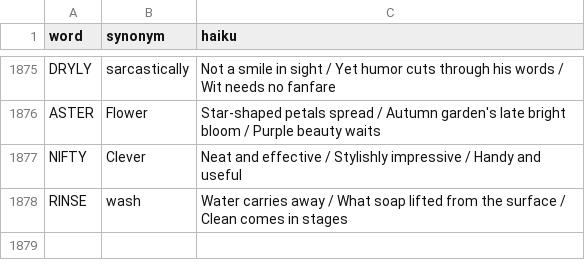
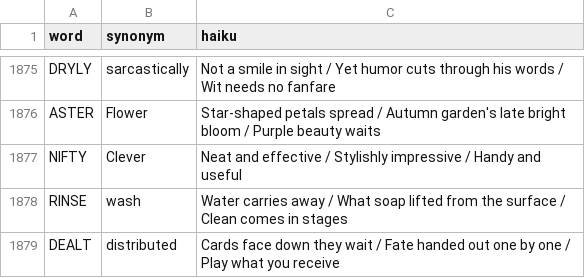
Before and after one commit to 8080Games/WordleMatch, a CSV file: wwwroot/historical_hints.csv, drawn as a sheet; only a part is shown, gaps mark what is left out; the diff names each change by its address in the sheet, - before the commit and + after, or states it on an @@ line.

Commit message:
Add Wordle word: DEALT (game #1914, 9/15/2026)

```diff
--- a/wwwroot/historical_hints.csv
+++ b/wwwroot/historical_hints.csv
+row 1879: DEALT | distributed | Cards face down they wait / Fate handed out one by one / Play what you receive
```
Also changed, not shown: wwwroot/historical-words.csv, wwwroot/used-words.csv, 1 other file.
